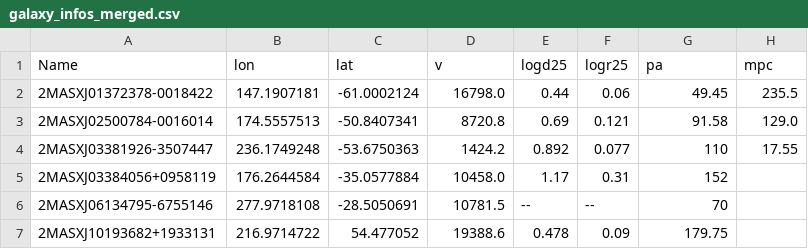
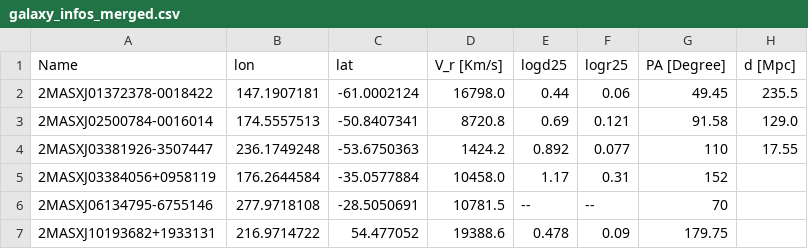
Before and after one commit to luptsilva/ASTRO, a CSV file: tabelas/galaxy_infos_merged.csv, drawn as a sheet; only a part is shown.

Commit message:
Update galaxy_infos_merged.csv

```diff
--- a/tabelas/galaxy_infos_merged.csv
+++ b/tabelas/galaxy_infos_merged.csv
@@ -1,2 +1,2 @@
-Name,lon,lat,v,logd25,logr25,pa,mpc
+Name,lon,lat,V_r [Km/s],logd25,logr25,PA [Degree],d [Mpc]
 2MASXJ01372378-0018422,147.1907181,-61.0002124,16798.0,0.44,0.06,49.45,235.5
```
